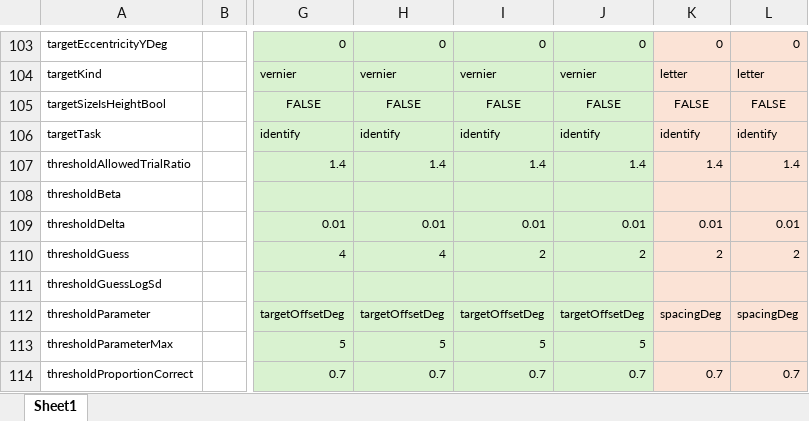
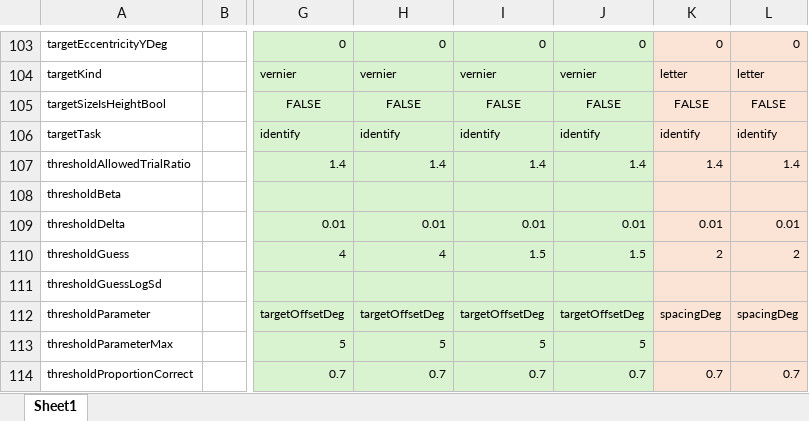
Before and after one commit to fh986/crowding-individual-difference, an Excel workbook: easyEyesSpreadsheets/CrowdingReadingAcuity_secondSess.xlsx, sheet Sheet1, drawn as a sheet; only a part is shown, gaps mark what is left out; values as stored, in another font and other column widths than the file's, no borders; the diff names each change by its address in the sheet, - before the commit and + after, or states it on an @@ line.

```diff
--- a/easyEyesSpreadsheets/CrowdingReadingAcuity_secondSess.xlsx (sheet Sheet1)
+++ b/easyEyesSpreadsheets/CrowdingReadingAcuity_secondSess.xlsx (sheet Sheet1)
-I110: 2
+I110: 1.5
-J110: 2
+J110: 1.5
```
Also changed, not shown: easyEyesSpreadsheets/CrowdingReadingAcuity_firstSess.xlsx.
